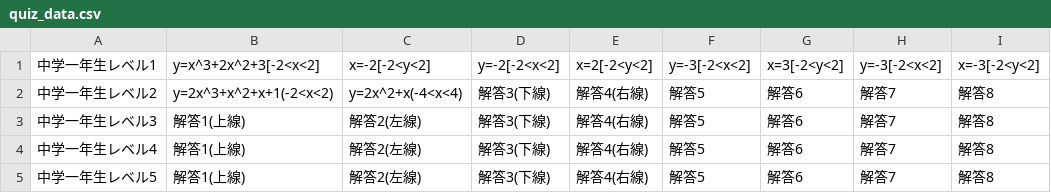
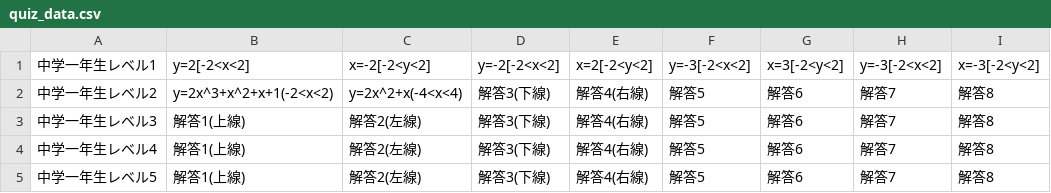
Before and after one commit to NorikiIkeuchi/Functions, a CSV file: Main_v0.4.1/app/src/main/assets/quiz_data.csv, drawn as a sheet; only a part is shown; the diff names each change by its address in the sheet, - before the commit and + after, or states it on an @@ line.

```diff
--- a/Main_v0.4.1/app/src/main/assets/quiz_data.csv
+++ b/Main_v0.4.1/app/src/main/assets/quiz_data.csv
-B1: y=x^3+2x^2+3[-2<x<2]
+B1: y=2[-2<x<2]
```
Also changed, not shown: 1 other file.
